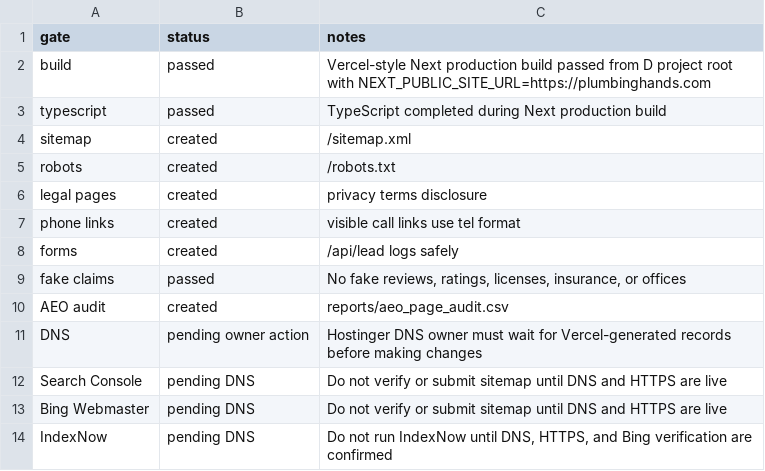
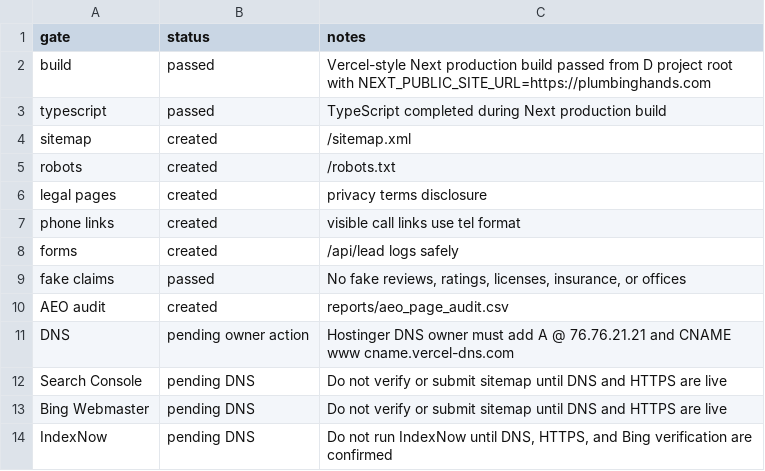
Before and after one commit to affankhan147-arch/ppc-website, a CSV file: reports/qa_launch_log.csv, drawn as a sheet.

Commit message:
Post Vercel deployment verification and DNS handoff

```diff
--- a/reports/qa_launch_log.csv
+++ b/reports/qa_launch_log.csv
@@ -10,3 +10,3 @@
 "AEO audit","created","reports/aeo_page_audit.csv"
-"DNS","pending owner action","Hostinger DNS owner must wait for Vercel-generated records before making changes"
+"DNS","pending owner action","Hostinger DNS owner must add A @ 76.76.21.21 and CNAME www cname.vercel-dns.com"
 "Search Console","pending DNS","Do not verify or submit sitemap until DNS and HTTPS are live"
```
Also changed, not shown: 25 other files.
